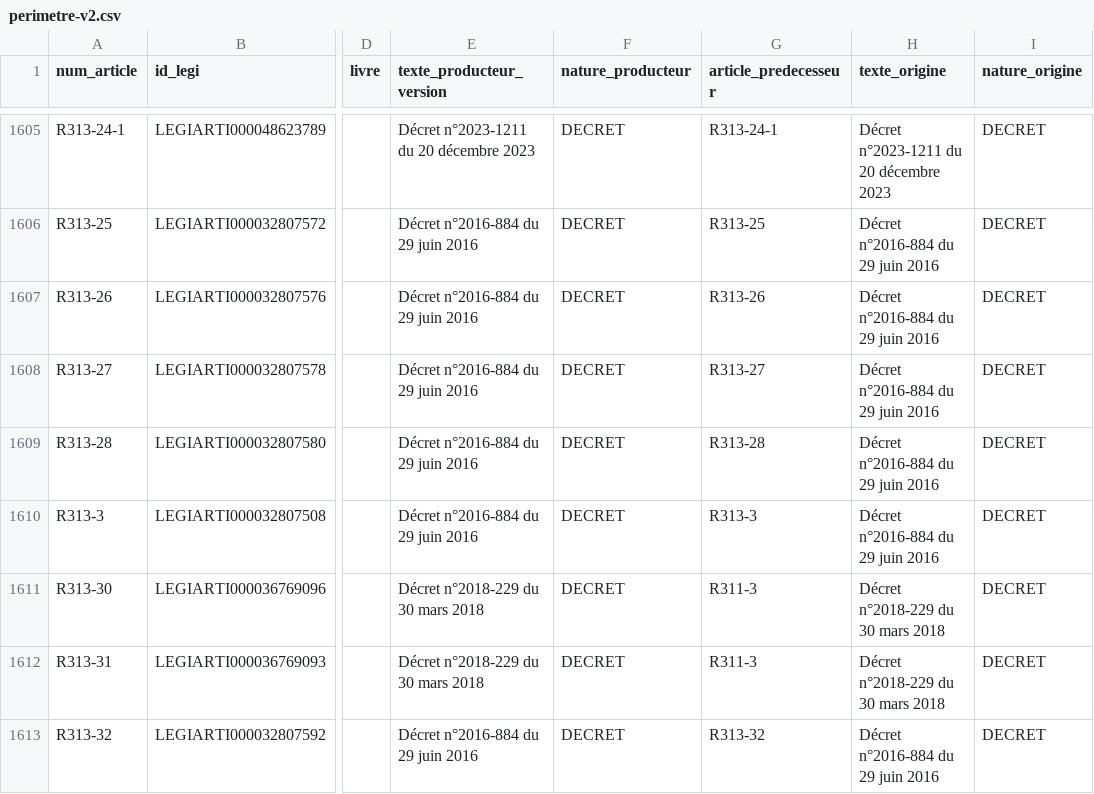
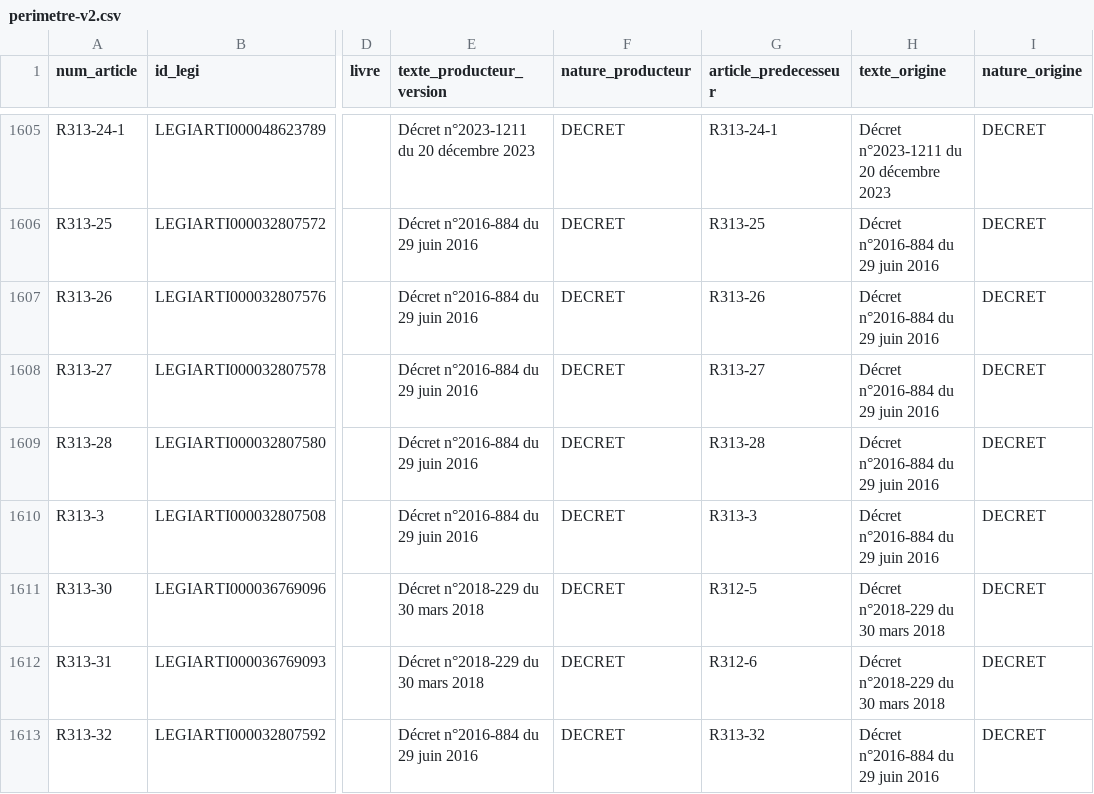
Before and after one commit to HugoFara/ratio-legis, a CSV file: data/perimetre-v2.csv, drawn as a sheet; only a part is shown, gaps mark what is left out; the diff covers the shown part only; the diff names each change by its address in the sheet, - before the commit and + after, or states it on an @@ line.

Commit message:
feat(modele): un numéro n'est pas un article — scinder le nœud en lignées
Premier article du jeu annoté par un agent, L313-10, et son compte rendu :
la fiche portait l'historique d'un autre article. De 1993 à 2016, L313-10
était le cautionnement disproportionné ; c'est la fiche standardisée
d'information depuis. Un seul nœud pour les deux, clé par (code, numero).
`docs/02` § 7 l'avait écrit en phase 0 — résoudre par identifiant, jamais
par numéro — et trente et une tranches de mesures de la base contre elle-même
ne l'avaient pas vu. Il a fallu une vérité extérieure.

Mesuré avant de corriger : 289 numéros en vigueur ont eu une version abrogée
avant le 1er juillet 2016 ; 285 partagent moins de 15 % de leur vocabulaire
avec ce qui a suivi, 4 plus de 50 %, aucun entre les deux. **96 articles
portaient un passage motivant qui expliquait l'autre disposition.**

`article` gagne `lignee`, rang de la disposition qui a porté le numéro,
incrémenté à chaque discontinuité — version abrogée, puis numéro repris par
un texte sans rapport. Une version mort-née rejoint la vivante de sa date si
elle en est la rédaction, sinon fait lignée à part : L313-8 en 2016 en avait
une qui était la fiche standardisée, et la fondre faisait remonter à L313-10
le rapport de 2022 sur L313-8. `article_courant` sert ce qui entre par un
numéro sans date ; `lignees.py` résout un numéro cité par un document daté —
d'abord la lignée qu'un texte du dossier a écrite, LEGI le déclarant, puis
celle dont la période couvre la date. Rapports, textes en discussion,
amendements résolvent à la date de leur dossier ; verdict, restitution, API,
mesures, fiches passent par `article_courant` ; `renumerote_de` se construit
entre versions.

Ce que cela retire : partie L motivée par un passage 907 → **763**
(70,1 % → 59,0 %), chaîne comprise 938 → 783, reliés à un article de texte
1 079 → 949, amendement identifié 122 → 104. Le chiffre d'affiche recule de
onze points, et c'était le chiffre faux. L313-10 dit maintenant « aucun
passage n'explique cet article » — LEGI ne déclare pas L312-6-2 — là où il
servait la veille le rapport de 2022 sur l'article voisin. Le contrat du
§ 4.3 tient : 11 599 constats, zéro écarté, aucune note vide.

```diff
--- a/data/perimetre-v2.csv
+++ b/data/perimetre-v2.csv
-G1611 (article_predecesseur): R311-3
+G1611 (article_predecesseur): R312-5
-G1612 (article_predecesseur): R311-3
+G1612 (article_predecesseur): R312-6
```
Also changed, not shown: 99 edited cells elsewhere in this file, data/dossiers-du-perimetre.tsv, data/mesures/hygiene.tsv, 28 other files.
